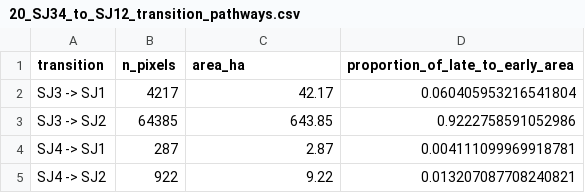
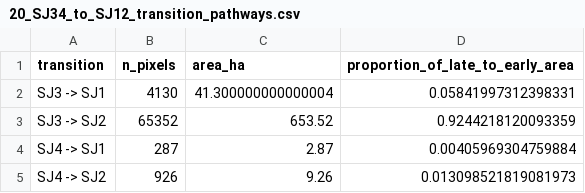
Before and after one commit to NINAnor/ecRxiv, a CSV file: outputs/scrub_clearance/SJ34_to_SJ12_restorative/20_SJ34_to_SJ12_transition_pathways.csv, drawn as a sheet.

```diff
--- a/outputs/scrub_clearance/SJ34_to_SJ12_restorative/20_SJ34_to_SJ12_transition_pathways.csv
+++ b/outputs/scrub_clearance/SJ34_to_SJ12_restorative/20_SJ34_to_SJ12_transition_pathways.csv
@@ -1,5 +1,5 @@
 transition,n_pixels,area_ha,proportion_of_late_to_early_area
-SJ3 -> SJ1,4217,42.17,0.060405953216541804
-SJ3 -> SJ2,64385,643.85,0.9222758591052986
-SJ4 -> SJ1,287,2.87,0.004111099969918781
-SJ4 -> SJ2,922,9.22,0.013207087708240821
+SJ3 -> SJ1,4130,41.300000000000004,0.05841997312398331
+SJ3 -> SJ2,65352,653.52,0.9244218120093359
+SJ4 -> SJ1,287,2.87,0.00405969304759884
+SJ4 -> SJ2,926,9.26,0.013098521819081973
```
Also changed, not shown: outputs/temporal_trajectories/grazing/23_no_grazing_vs_grazing_by_tilstand.csv, outputs/temporal_trajectories/grazing/24_grazing_slope_median_bootstrap_ci.csv, 9 other files.
